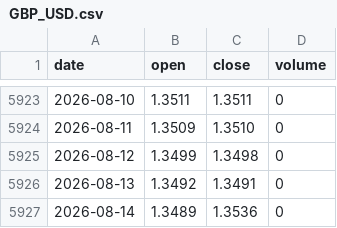
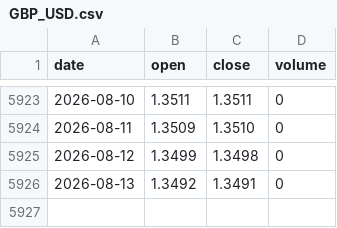
Before and after one commit to tzjtan/historical-stock-data, a CSV file: data/GBP_USD.csv, drawn as a sheet; only a part is shown, gaps mark what is left out.

```diff
--- a/data/GBP_USD.csv
+++ b/data/GBP_USD.csv
@@ -5926,2 +5926 @@ date,open,close,volume
 2026-08-13,1.3492,1.3491,0
-2026-08-14,1.3489,1.3536,0
```
Also changed, not shown: data/CSI_300.csv.
